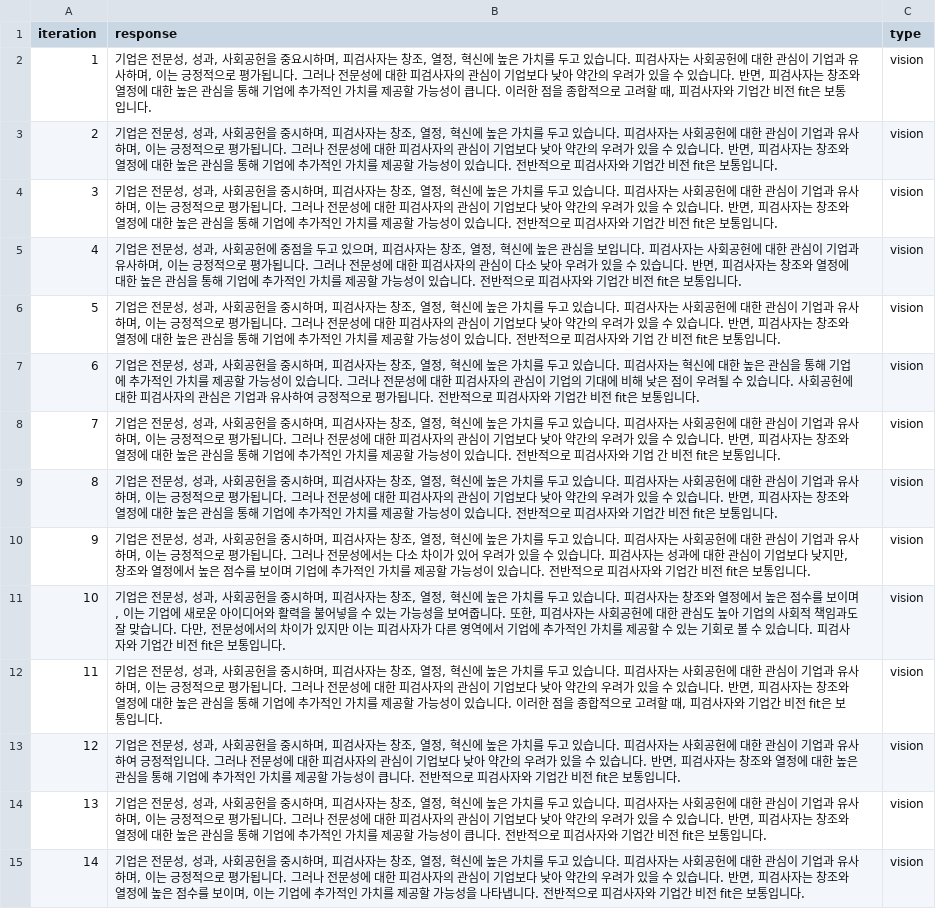
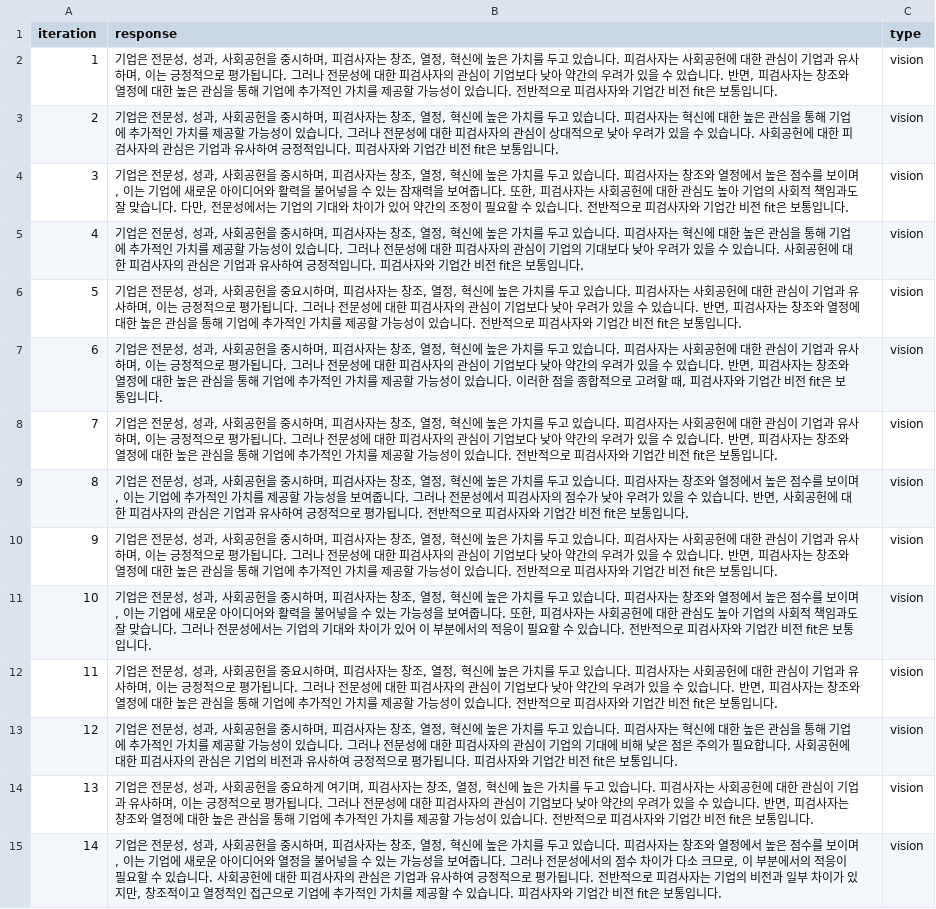
Before and after one commit to pervin0527/LLM-tutorials, a CSV file: consistency/result/prompt_ver1-30_samples.csv, drawn as a sheet; only a part is shown; the diff covers the shown part only; the diff names each change by its address in the sheet, - before the commit and + after, or states it on an @@ line.

```diff
--- a/consistency/result/prompt_ver1-30_samples.csv
+++ b/consistency/result/prompt_ver1-30_samples.csv
-B2 (response): …헌을 중요시하며, 피검사자는 창조, 열정, 혁신에 높은 가치를 두고 있습니다. 피검사자는 사회공헌에 대한 관심이 기업과 유사하며, 이는 긍정적으로 평가됩니다. 그러나 전문성에 대한 피검사자의 관심이 기업보다 낮아 약간의 우려가 있을 수 있습니다. 반면, 피검사자는 창조와 열정에 대한 높은 관심을 통해 기업에 추가적인 가치를 제공할 가능성이 큽니다. 이러한 점을 종합적으로 고려할 때, 피검사자…
+B2 (response): …헌을 중시하며, 피검사자는 창조, 열정, 혁신에 높은 가치를 두고 있습니다. 피검사자는 사회공헌에 대한 관심이 기업과 유사하며, 이는 긍정적으로 평가됩니다. 그러나 전문성에 대한 피검사자의 관심이 기업보다 낮아 약간의 우려가 있을 수 있습니다. 반면, 피검사자는 창조와 열정에 대한 높은 관심을 통해 기업에 추가적인 가치를 제공할 가능성이 있습니다. 전반적으로 피검사자…
-B3 (response): …사자는 사회공헌에 대한 관심이 기업과 유사하며, 이는 긍정적으로 평가됩니다. 그러나 전문성에 대한 피검사자의 관심이 기업보다 낮아 약간의 우려가 있을 수 있습니다. 반면, 피검사자는 창조와 열정에 대한 높은 관심을 통해 기업에 추가적인 가치를 제공할 가능성이 있습니다. 전반적으로 피검사자…
+B3 (response): …사자는 혁신에 대한 높은 관심을 통해 기업에 추가적인 가치를 제공할 가능성이 있습니다. 그러나 전문성에 대한 피검사자의 관심이 상대적으로 낮아 우려가 있을 수 있습니다. 사회공헌에 대한 피검사자의 관심은 기업과 유사하여 긍정적입니다. 피검사자…
-B4 (response): …사자는 사회공헌에 대한 관심이 기업과 유사하며, 이는 긍정적으로 평가됩니다. 그러나 전문성에 대한 피검사자의 관심이 기업보다 낮아 약간의 우려가 있을 수 있습니다. 반면, 피검사자는 창조와 열정에 대한 높은 관심을 통해 기업에 추가적인 가치를 제공할 가능성이 있습니…
+B4 (response): …사자는 창조와 열정에서 높은 점수를 보이며, 이는 기업에 새로운 아이디어와 활력을 불어넣을 수 있는 잠재력을 보여줍니다. 또한, 피검사자는 사회공헌에 대한 관심도 높아 기업의 사회적 책임과도 잘 맞습니다. 다만, 전문성에서는 기업의 기대와 차이가 있어 약간의 조정이 필요할 수 있습니…
-B5 (response): …사회공헌에 중점을 두고 있으며, 피검사자는 창조, 열정, 혁신에 높은 관심을 보입니다. 피검사자는 사회공헌에 대한 관심이 기업과 유사하며, 이는 긍정적으로 평가됩니다. 그러나 전문성에 대한 피검사자의 관심이 다소 낮아 우려가 있을 수 있습니다. 반면, 피검사자는 창조와 열정에 대한 높은 관심을 통해 기업에 추가적인 가치를 제공할 가능성이 있습니다. 전반적으로 피검사자…
+B5 (response): …사회공헌을 중시하며, 피검사자는 창조, 열정, 혁신에 높은 가치를 두고 있습니다. 피검사자는 혁신에 대한 높은 관심을 통해 기업에 추가적인 가치를 제공할 가능성이 있습니다. 그러나 전문성에 대한 피검사자의 관심이 기업의 기대보다 낮아 우려가 있을 수 있습니다. 사회공헌에 대한 피검사자의 관심은 기업과 유사하여 긍정적입니다. 피검사자…
-B6 (response): …헌을 중시하며, 피검사자는 창조, 열정, 혁신에 높은 가치를 두고 있습니다. 피검사자는 사회공헌에 대한 관심이 기업과 유사하며, 이는 긍정적으로 평가됩니다. 그러나 전문성에 대한 피검사자의 관심이 기업보다 낮아 약간의 우려가 있을 수 있습니다. 반면, 피검사자는 창조와 열정에 대한 높은 관심을 통해 기업에 추가적인 가치를 제공할 가능성이 있습니다. 전반적으로 피검사자와 기업 간 비전…
+B6 (response): …헌을 중요시하며, 피검사자는 창조, 열정, 혁신에 높은 가치를 두고 있습니다. 피검사자는 사회공헌에 대한 관심이 기업과 유사하며, 이는 긍정적으로 평가됩니다. 그러나 전문성에 대한 피검사자의 관심이 기업보다 낮아 우려가 있을 수 있습니다. 반면, 피검사자는 창조와 열정에 대한 높은 관심을 통해 기업에 추가적인 가치를 제공할 가능성이 있습니다. 전반적으로 피검사자와 기업간 비전…
-B7 (response): …사자는 혁신에 대한 높은 관심을 통해 기업에 추가적인 가치를 제공할 가능성이 있습니다. 그러나 전문성에 대한 피검사자의 관심이 기업의 기대에 비해 낮은 점이 우려될 수 있습니다. 사회공헌에 대한 피검사자의 관심은 기업과 유사하여 긍정적으로 평가됩니다. 전반적으로 피검사자…
+B7 (response): …사자는 사회공헌에 대한 관심이 기업과 유사하며, 이는 긍정적으로 평가됩니다. 그러나 전문성에 대한 피검사자의 관심이 기업보다 낮아 약간의 우려가 있을 수 있습니다. 반면, 피검사자는 창조와 열정에 대한 높은 관심을 통해 기업에 추가적인 가치를 제공할 가능성이 있습니다. 이러한 점을 종합적으로 고려할 때, 피검사자…
-B8 (response): …와 기업 간 비전…
+B8 (response): …와 기업간 비전…
-B9 (response): …사자는 사회공헌에 대한 관심이 기업과 유사하며, 이는 긍정적으로 평가됩니다. 그러나 전문성에 대한 피검사자의 관심이 기업보다 낮아 약간의 우려가 있을 수 있습니다. 반면, 피검사자는 창조와 열정에 대한 높은 관심을 통해 기업에 추가적인 가치를 제공할 가능성이 있습니다. 전…
+B9 (response): …사자는 창조와 열정에서 높은 점수를 보이며, 이는 기업에 추가적인 가치를 제공할 가능성을 보여줍니다. 그러나 전문성에서 피검사자의 점수가 낮아 우려가 있을 수 있습니다. 반면, 사회공헌에 대한 피검사자의 관심은 기업과 유사하여 긍정적으로 평가됩니다. 전…
-B10 (response): …전문성에서는 다소 차이가 있어 우려가 있을 수 있습니다. 피검사자는 성과에 대한 관심이 기업보다 낮지만, 창조와 열정에서 높은 점수를 보이며 기업에…
+B10 (response): …전문성에 대한 피검사자의 관심이 기업보다 낮아 약간의 우려가 있을 수 있습니다. 반면, 피검사자는 창조와 열정에 대한 높은 관심을 통해 기업에…
-B11 (response): …습니다. 다만, 전문성에서의 차이가 있지만 이는 피검사자가 다른 영역에서 기업에 추가적인 가치를 제공할 수 있는 기회로 볼 수 있습니다. 피검사자…
+B11 (response): …습니다. 그러나 전문성에서는 기업의 기대와 차이가 있어 이 부분에서의 적응이 필요할 수 있습니다. 전반적으로 피검사자…
-B12 (response): …헌을 중시하며, 피검사자는 창조, 열정, 혁신에 높은 가치를 두고 있습니다. 피검사자는 사회공헌에 대한 관심이 기업과 유사하며, 이는 긍정적으로 평가됩니다. 그러나 전문성에 대한 피검사자의 관심이 기업보다 낮아 약간의 우려가 있을 수 있습니다. 반면, 피검사자는 창조와 열정에 대한 높은 관심을 통해 기업에 추가적인 가치를 제공할 가능성이 있습니다. 이러한 점을 종합적으로 고려할 때, 피검사자…
+B12 (response): …헌을 중요시하며, 피검사자는 창조, 열정, 혁신에 높은 가치를 두고 있습니다. 피검사자는 사회공헌에 대한 관심이 기업과 유사하며, 이는 긍정적으로 평가됩니다. 그러나 전문성에 대한 피검사자의 관심이 기업보다 낮아 약간의 우려가 있을 수 있습니다. 반면, 피검사자는 창조와 열정에 대한 높은 관심을 통해 기업에 추가적인 가치를 제공할 가능성이 있습니다. 전반적으로 피검사자…
-B13 (response): …사자는 사회공헌에 대한 관심이 기업과 유사하여 긍정적입니다. 그러나 전문성에 대한 피검사자의 관심이 기업보다 낮아 약간의 우려가 있을 수 있습니다. 반면, 피검사자는 창조와 열정에 대한 높은 관심을 통해 기업에 추가적인 가치를 제공할 가능성이 큽니다. 전반적으로 피검사자…
+B13 (response): …사자는 혁신에 대한 높은 관심을 통해 기업에 추가적인 가치를 제공할 가능성이 있습니다. 그러나 전문성에 대한 피검사자의 관심이 기업의 기대에 비해 낮은 점은 주의가 필요합니다. 사회공헌에 대한 피검사자의 관심은 기업의 비전과 유사하여 긍정적으로 평가됩니다. 피검사자…
-B14 (response): …헌을 중시하며, 피검사자는 창조, 열정, 혁신에 높은 가치를 두고 있습니다. 피검사자는 사회공헌에 대한 관심이 기업과 유사하며, 이는 긍정적으로 평가됩니다. 그러나 전문성에 대한 피검사자의 관심이 기업보다 낮아 약간의 우려가 있을 수 있습니다. 반면, 피검사자는 창조와 열정에 대한 높은 관심을 통해 기업에 추가적인 가치를 제공할 가능성이 큽니다. 전…
+B14 (response): …헌을 중요하게 여기며, 피검사자는 창조, 열정, 혁신에 높은 가치를 두고 있습니다. 피검사자는 사회공헌에 대한 관심이 기업과 유사하며, 이는 긍정적으로 평가됩니다. 그러나 전문성에 대한 피검사자의 관심이 기업보다 낮아 약간의 우려가 있을 수 있습니다. 반면, 피검사자는 창조와 열정에 대한 높은 관심을 통해 기업에 추가적인 가치를 제공할 가능성이 있습니다. 전…
-B15 (response): …사자는 사회공헌에 대한 관심이 기업과 유사하며, 이는 긍정적으로 평가됩니다. 그러나 전문성에 대한 피검사자의 관심이 기업보다 낮아 약간의 우려가 있을 수 있습니다. 반면, 피검사자는 창조와 열정에 높은 점수를 보이며, 이는 기업에 추가적인 가치를 제공할 가능성을 나타냅니다. 전반적으로 피검사자…
+B15 (response): …사자는 창조와 열정에서 높은 점수를 보이며, 이는 기업에 새로운 아이디어와 열정을 불어넣을 수 있는 가능성을 보여줍니다. 그러나 전문성에서의 점수 차이가 다소 크므로, 이 부분에서의 적응이 필요할 수 있습니다. 사회공헌에 대한 피검사자의 관심은 기업과 유사하여 긍정적으로 평가됩니다. 전반적으로 피검사자는 기업의 비전과 일부 차이가 있지만, 창조적이고 열정적인 접근으로 기업에 추가적인 가치를 제공할 수 있습니다. 피검사자…
```
Also changed, not shown: 76 edited cells elsewhere in this file, 45 other files.
